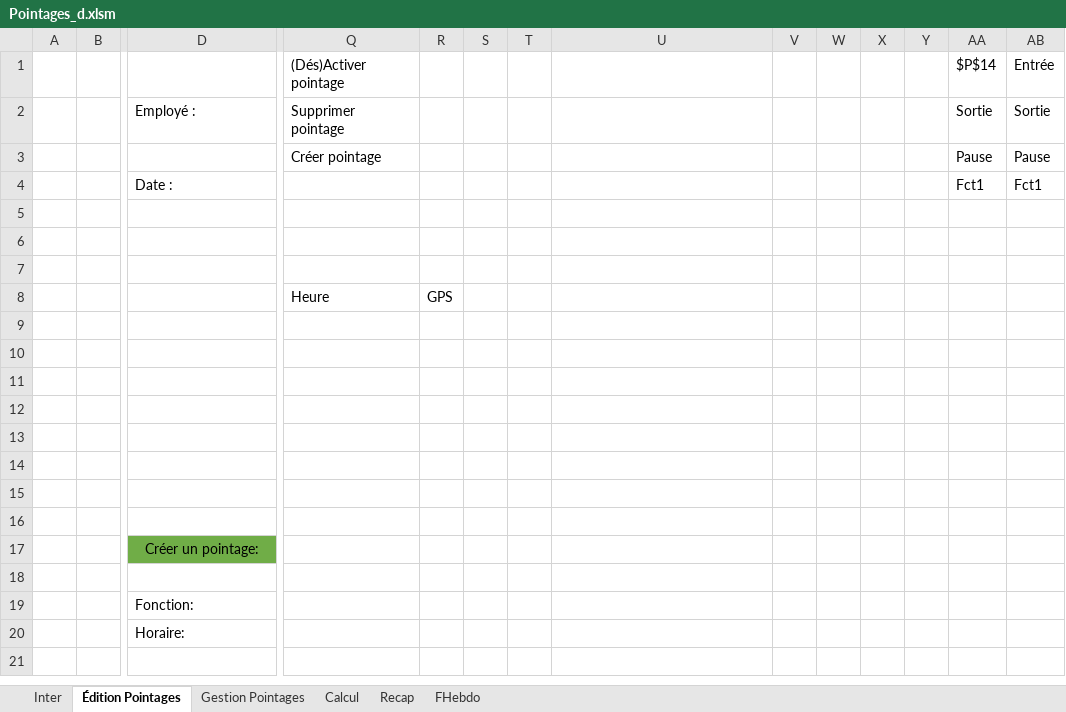
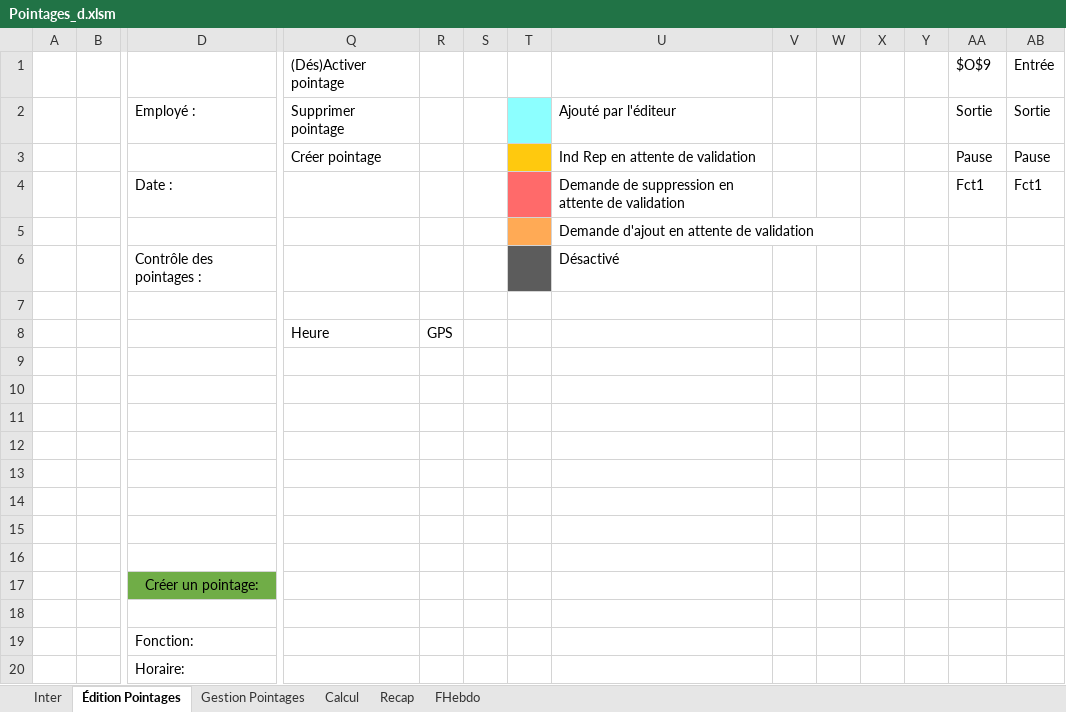
Before and after one commit to avigeilpro/PointagesXL, an Excel workbook: Pointages/Pointages_d.xlsm, sheet Édition Pointages, drawn as a sheet; only a part is shown, gaps mark what is left out; values as stored, in another font and other column widths than the file's, no borders; charts and pictures not drawn; rows hold the shown columns only; the diff names each change by its address in the sheet, - before the commit and + after, or states it on an @@ line.

Commit message:
Ajout control des 6h + affichage erreurs de validation

```diff
--- a/Pointages/Pointages_d.xlsm (sheet Édition Pointages)
+++ b/Pointages/Pointages_d.xlsm (sheet Édition Pointages)
-AA1: $P$14
+AA1: $O$9
-T2 fill: none
+T2 fill: #8CFFFF
-U2: (empty)
+U2: Ajouté par l'éditeur
-T3 fill: none
+T3 fill: #FFC90E
-U3: (empty)
+U3: Ind Rep en attente de validation
-T4 fill: none
+T4 fill: #FF6A6A
-U4: (empty)
+U4: Demande de suppression en attente de validation
-T5 fill: none
+T5 fill: #FFAA55
-U5: (empty)
+U5: Demande d'ajout en attente de validation
-row 6: (empty)
+row 6:  |  | Contrôle des pointages : |  |  |  |  | Désactivé
-T6 fill: none
+T6 fill: #5C5C5C
```
Also changed, not shown: sheet Inter, sheet Recap, sheet FHebdo, sheet Gestion Pointages, formulas that keep their value, charts or pictures.
